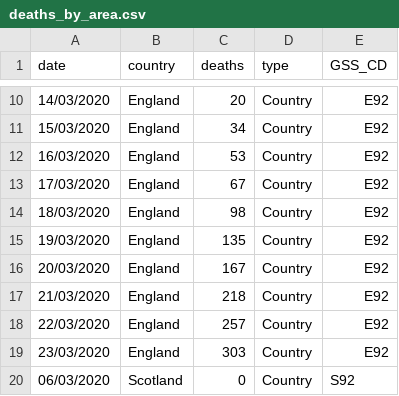
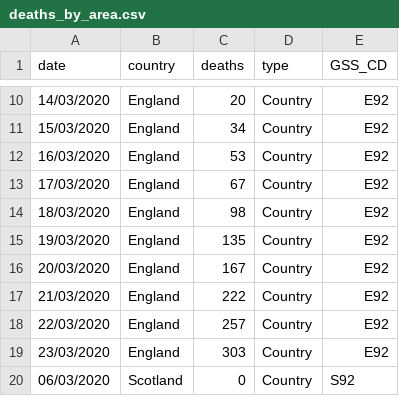
Before and after one commit to emmadoughty/Daily_COVID-19, a CSV file: Data/deaths_by_area.csv, drawn as a sheet; only a part is shown, gaps mark what is left out.

Commit message:
Corrected error England 21/03

```diff
--- a/Data/deaths_by_area.csv
+++ b/Data/deaths_by_area.csv
@@ -16,3 +16,3 @@
 20/03/2020,England,167,Country,E92
-21/03/2020,England,218,Country,E92
+21/03/2020,England,222,Country,E92
 22/03/2020,England,257,Country,E92
```
